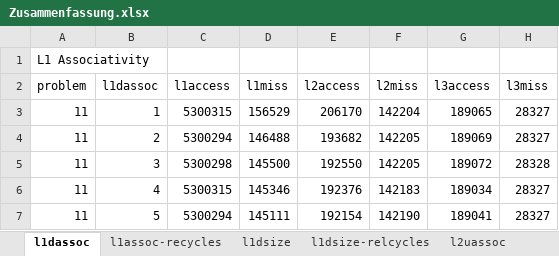
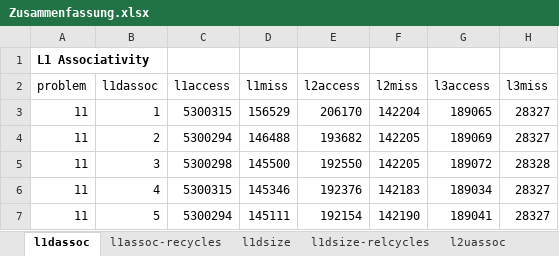
Before and after one commit to autarchprinceps/Parallele-Systeme, an Excel workbook: u3/a1/Zusammenfassung.xlsx, sheet l1dassoc, drawn as a sheet; only a part is shown; values as stored, in another font and other column widths than the file's, no borders; conditional formats not drawn; the diff names each change by its address in the sheet, - before the commit and + after, or states it on an @@ line.

```diff
--- a/u3/a1/Zusammenfassung.xlsx (sheet l1dassoc)
+++ b/u3/a1/Zusammenfassung.xlsx (sheet l1dassoc)
-A1 bold: off
+A1 bold: on
+A1:B1 merged
```
Also changed, not shown: sheet lsize, sheet l3uassoc, sheet l2uassoc, sheet l3usize, sheet l1dsize, sheet l2usize, charts or pictures, 1 other file.
